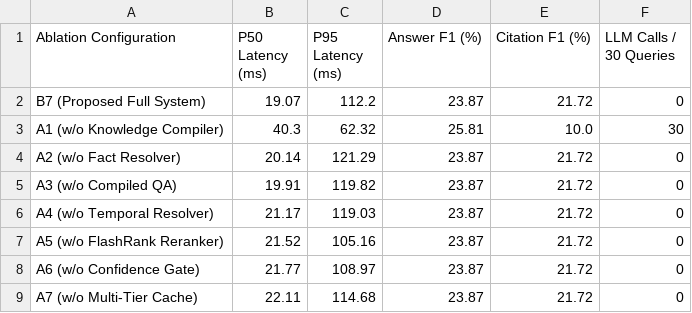
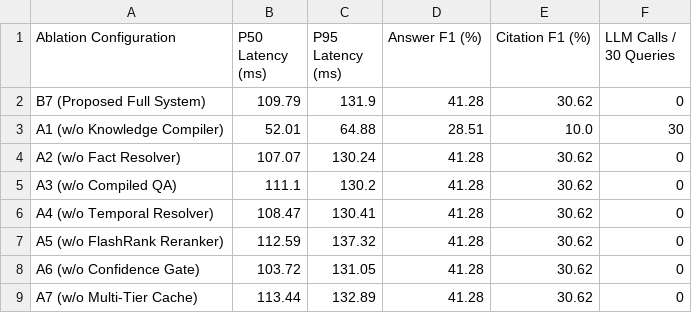
Before and after one commit to Suyash060825/Version-aware-system, a CSV file: results/ablation.csv, drawn as a sheet.

```diff
--- a/results/ablation.csv
+++ b/results/ablation.csv
@@ -1,9 +1,9 @@
 Ablation Configuration,P50 Latency (ms),P95 Latency (ms),Answer F1 (%),Citation F1 (%),LLM Calls / 30 Queries
-B7 (Proposed Full System),19.07,112.2,23.87,21.72,0
-A1 (w/o Knowledge Compiler),40.3,62.32,25.81,10.0,30
-A2 (w/o Fact Resolver),20.14,121.29,23.87,21.72,0
-A3 (w/o Compiled QA),19.91,119.82,23.87,21.72,0
-A4 (w/o Temporal Resolver),21.17,119.03,23.87,21.72,0
-A5 (w/o FlashRank Reranker),21.52,105.16,23.87,21.72,0
-A6 (w/o Confidence Gate),21.77,108.97,23.87,21.72,0
-A7 (w/o Multi-Tier Cache),22.11,114.68,23.87,21.72,0
+B7 (Proposed Full System),109.79,131.9,41.28,30.62,0
+A1 (w/o Knowledge Compiler),52.01,64.88,28.51,10.0,30
+A2 (w/o Fact Resolver),107.07,130.24,41.28,30.62,0
+A3 (w/o Compiled QA),111.1,130.2,41.28,30.62,0
+A4 (w/o Temporal Resolver),108.47,130.41,41.28,30.62,0
+A5 (w/o FlashRank Reranker),112.59,137.32,41.28,30.62,0
+A6 (w/o Confidence Gate),103.72,131.05,41.28,30.62,0
+A7 (w/o Multi-Tier Cache),113.44,132.89,41.28,30.62,0
```
Also changed, not shown: results/answer_accuracy.csv, results/incremental_update.csv, 26 other files.
